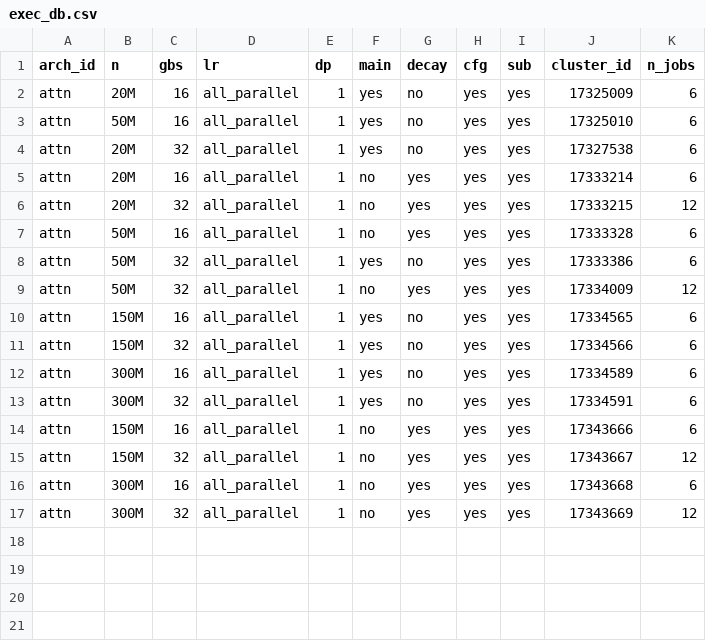
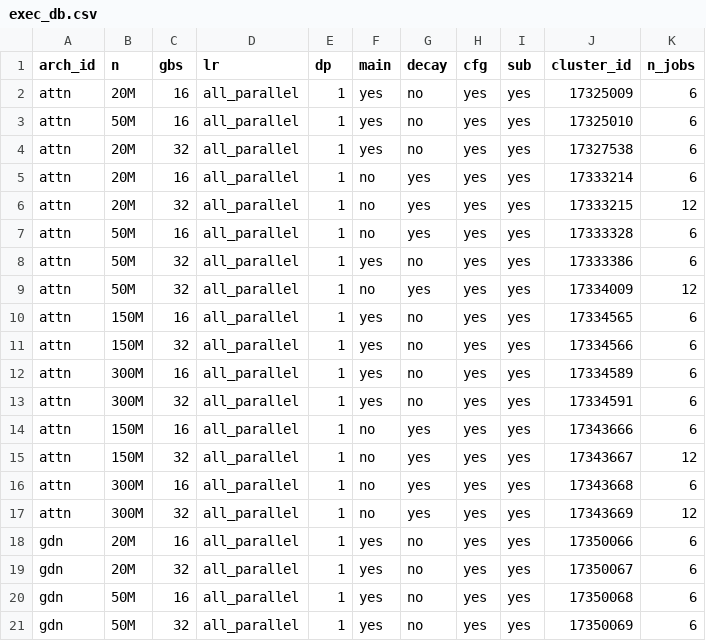
Before and after one commit to jaisidhsingh/fastlm, a CSV file: execs/exec_db.csv, drawn as a sheet; the diff names each change by its address in the sheet, - before the commit and + after, or states it on an @@ line.

```diff
--- a/execs/exec_db.csv
+++ b/execs/exec_db.csv
+row 18: gdn | 20M | 16 | all_parallel | 1 | yes | no | yes | yes | 17350066 | 6
+row 19: gdn | 20M | 32 | all_parallel | 1 | yes | no | yes | yes | 17350067 | 6
+row 20: gdn | 50M | 16 | all_parallel | 1 | yes | no | yes | yes | 17350068 | 6
+row 21: gdn | 50M | 32 | all_parallel | 1 | yes | no | yes | yes | 17350069 | 6
```
Also changed, not shown: 9 other files.
